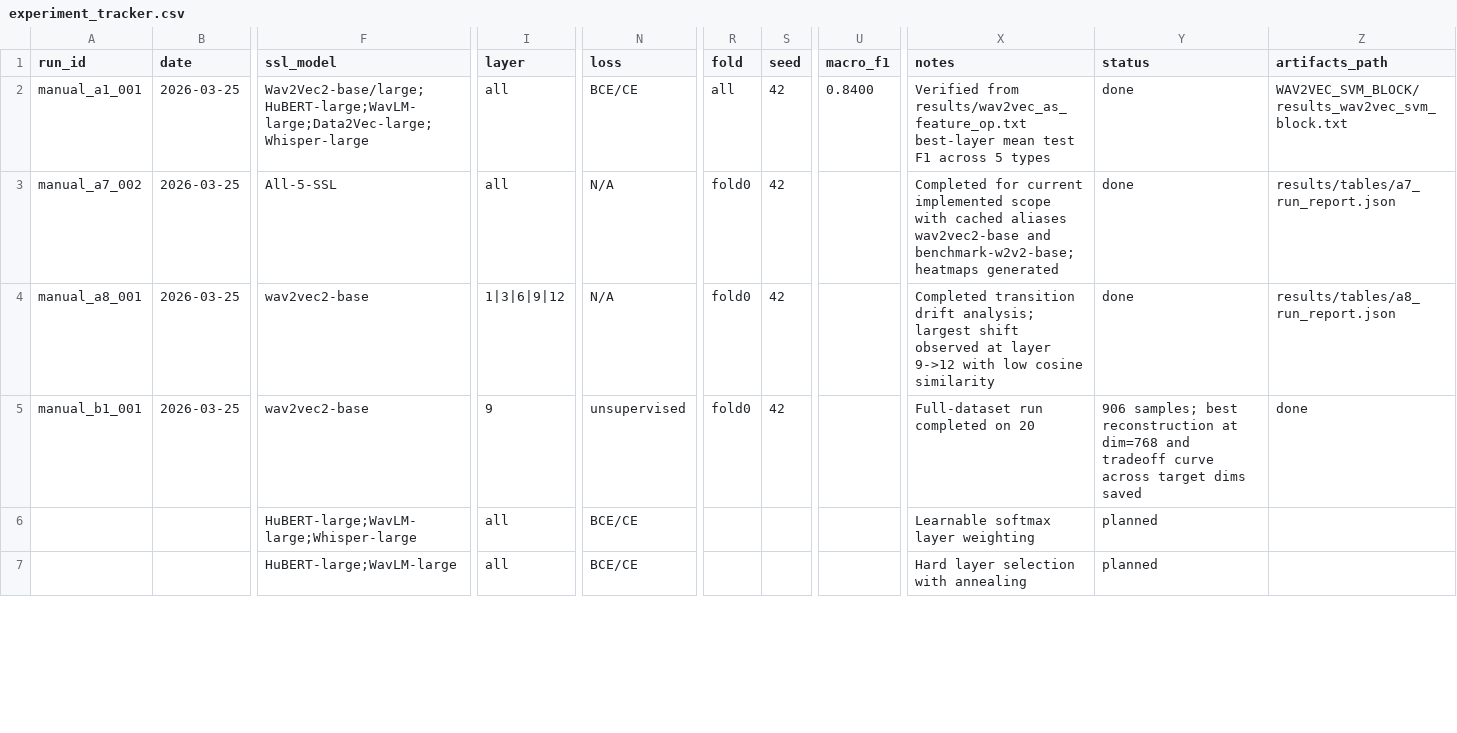
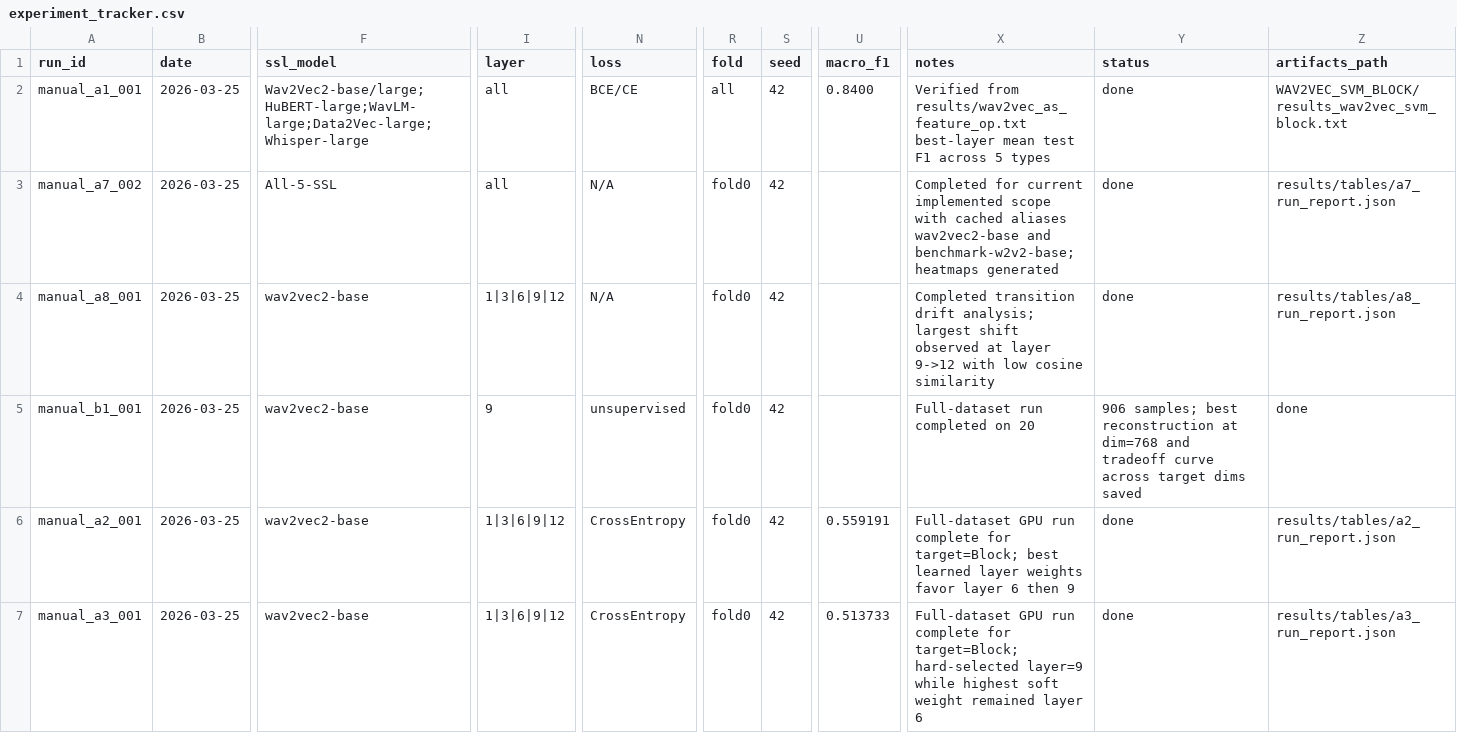
Before and after one commit to Abhinavpapini/Mini-Project, a CSV file: results/experiment_tracker.csv, drawn as a sheet; only a part is shown, gaps mark what is left out; the diff covers the shown part only; the diff names each change by its address in the sheet, - before the commit and + after, or states it on an @@ line.

Commit message:
Add layer selection summary, run report, and training history files for experiment A4
- Created a new CSV file `a4_layer_selection_summary.csv` containing layer selection metrics including soft mean weights and hard selected dimensions.
- Added a new JSON file `a4_run_report.json` summarizing the experiment details, including model parameters, performance metrics, and layer weights.
- Introduced a new CSV file `a4_train_history.csv` to log training history across epochs, detailing tau values and training loss.

```diff
--- a/results/experiment_tracker.csv
+++ b/results/experiment_tracker.csv
-A6 (run_id): (empty)
+A6 (run_id): manual_a2_001
-B6:B7 (date): (empty)
+B6:B7 (date): 2026-03-25
-F6 (ssl_model): HuBERT-large;WavLM-large;Whisper-large
+F6 (ssl_model): wav2vec2-base
-I6:I7 (layer): all
+I6:I7 (layer): 1|3|6|9|12
-N6:N7 (loss): BCE/CE
+N6:N7 (loss): CrossEntropy
-R6:R7 (fold): (empty)
+R6:R7 (fold): fold0
-S6:S7 (seed): (empty)
+S6:S7 (seed): 42
-U6 (macro_f1): (empty)
+U6 (macro_f1): 0.559191
-X6 (notes): Learnable softmax layer weighting
+X6 (notes): Full-dataset GPU run complete for target=Block; best learned layer weights favor layer 6 then 9
-Y6:Y7 (status): planned
+Y6:Y7 (status): done
-Z6 (artifacts_path): (empty)
+Z6 (artifacts_path): results/tables/a2_run_report.json
-A7 (run_id): (empty)
+A7 (run_id): manual_a3_001
-F7 (ssl_model): HuBERT-large;WavLM-large
+F7 (ssl_model): wav2vec2-base
-U7 (macro_f1): (empty)
+U7 (macro_f1): 0.513733
-X7 (notes): Hard layer selection with annealing
+X7 (notes): Full-dataset GPU run complete for target=Block; hard-selected layer=9 while highest soft weight remained layer 6
-Z7 (artifacts_path): (empty)
+Z7 (artifacts_path): results/tables/a3_run_report.json
```
Also changed, not shown: 13 edited cells elsewhere in this file, 18 other files.
